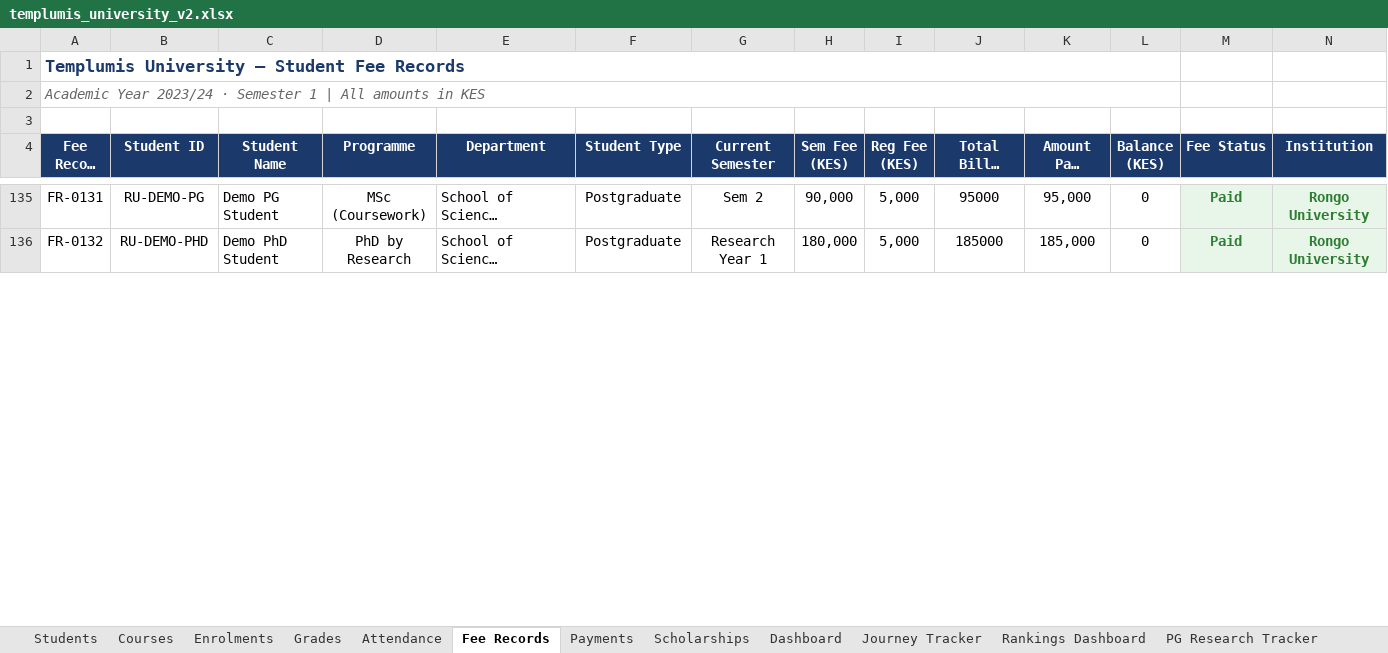
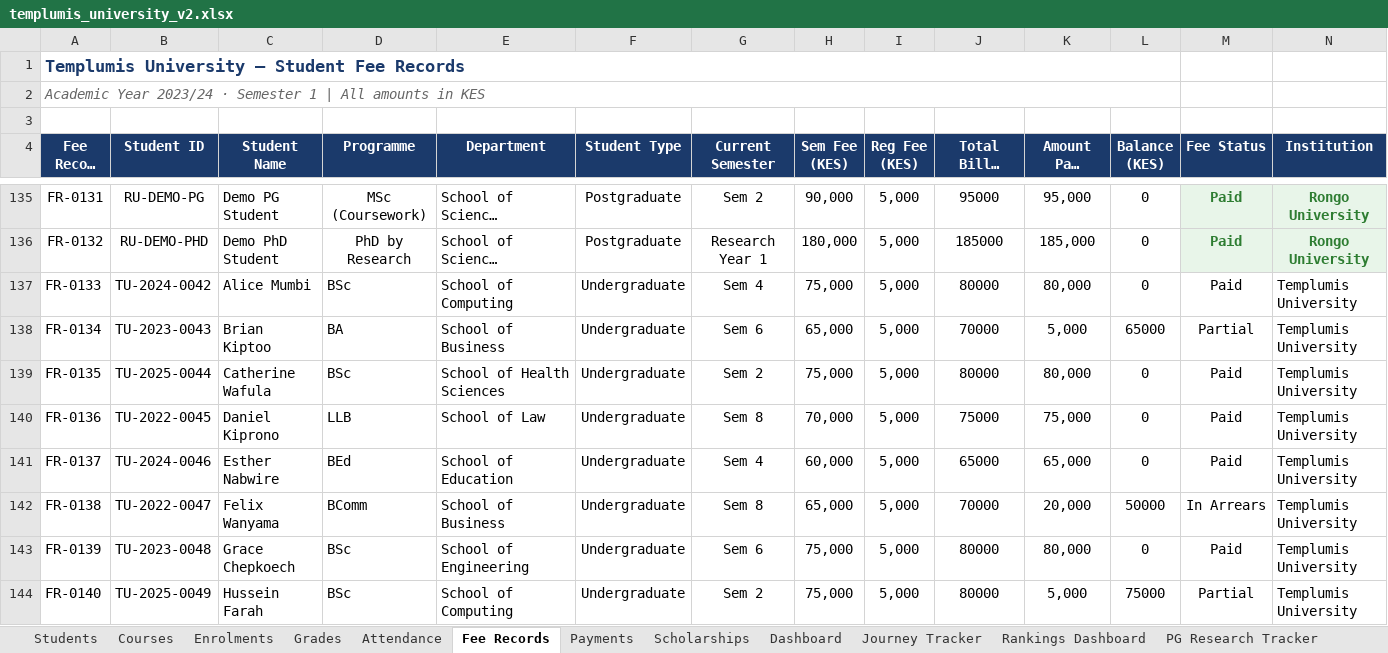
Before and after one commit to SGGaita/templumis, an Excel workbook: data/templumis_university_v2.xlsx, sheet Fee Records, drawn as a sheet; only a part is shown, gaps mark what is left out; long unchanged cells end in …; values as stored, in another font and other column widths than the file's, no borders; the diff covers the shown part only; the diff names each change by its address in the sheet, - before the commit and + after, or states it on an @@ line.

```diff
--- a/data/templumis_university_v2.xlsx (sheet Fee Records)
+++ b/data/templumis_university_v2.xlsx (sheet Fee Records)
+row 137: FR-0133 | TU-2024-0042 | Alice Mumbi | BSc | School of Computing | Undergraduate | Sem 4 | 75,000 | 5,000 | 80000 | 80,000 | 0 | Paid | Templumis University
+row 138: FR-0134 | TU-2023-0043 | Brian Kiptoo | BA | School of Business | Undergraduate | Sem 6 | 65,000 | 5,000 | 70000 | 5,000 | 65000 | Partial | Templumis University
+row 139: FR-0135 | TU-2025-0044 | Catherine Wafula | BSc | School of Health Sciences | Undergraduate | Sem 2 | 75,000 | 5,000 | 80000 | 80,000 | 0 | Paid | Templumis University
+row 140: FR-0136 | TU-2022-0045 | Daniel Kiprono | LLB | School of Law | Undergraduate | Sem 8 | 70,000 | 5,000 | 75000 | 75,000 | 0 | Paid | Templumis University
+row 141: FR-0137 | TU-2024-0046 | Esther Nabwire | BEd | School of Education | Undergraduate | Sem 4 | 60,000 | 5,000 | 65000 | 65,000 | 0 | Paid | Templumis University
+row 142: FR-0138 | TU-2022-0047 | Felix Wanyama | BComm | School of Business | Undergraduate | Sem 8 | 65,000 | 5,000 | 70000 | 20,000 | 50000 | In Arrears | Templumis University
+row 143: FR-0139 | TU-2023-0048 | Grace Chepkoech | BSc | School of Engineering | Undergraduate | Sem 6 | 75,000 | 5,000 | 80000 | 80,000 | 0 | Paid | Templumis University
+row 144: FR-0140 | TU-2025-0049 | Hussein Farah | BSc | School of Computing | Undergraduate | Sem 2 | 75,000 | 5,000 | 80000 | 5,000 | 75000 | Partial | Templumis University
```
Also changed, not shown: 12 added rows and 5 edited cells elsewhere in this sheet, sheet Students, sheet Attendance, sheet Enrolments, sheet Grades, sheet Payments, sheet Journey Tracker, 9 more sheets, other sheet tabs, 37 other files.
